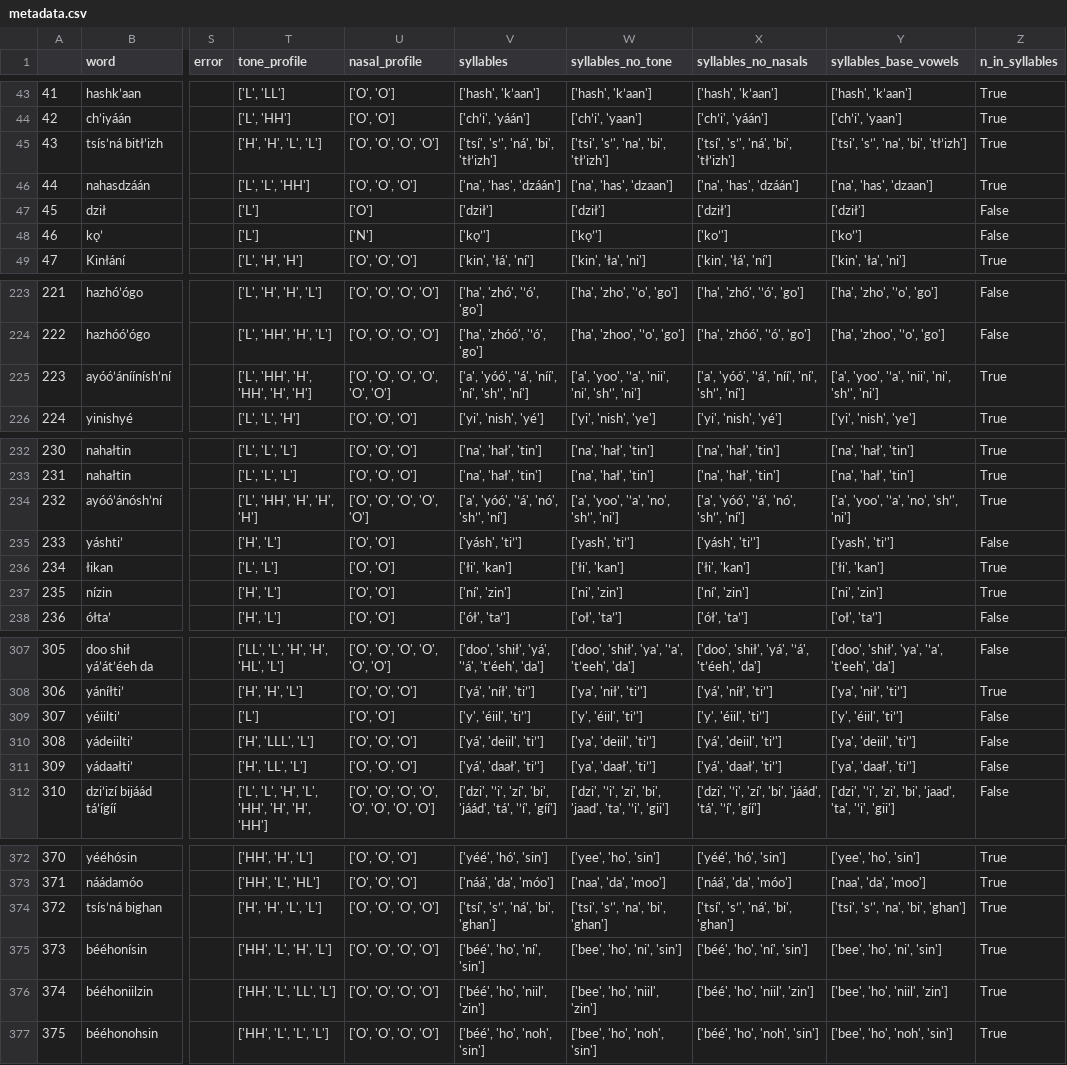
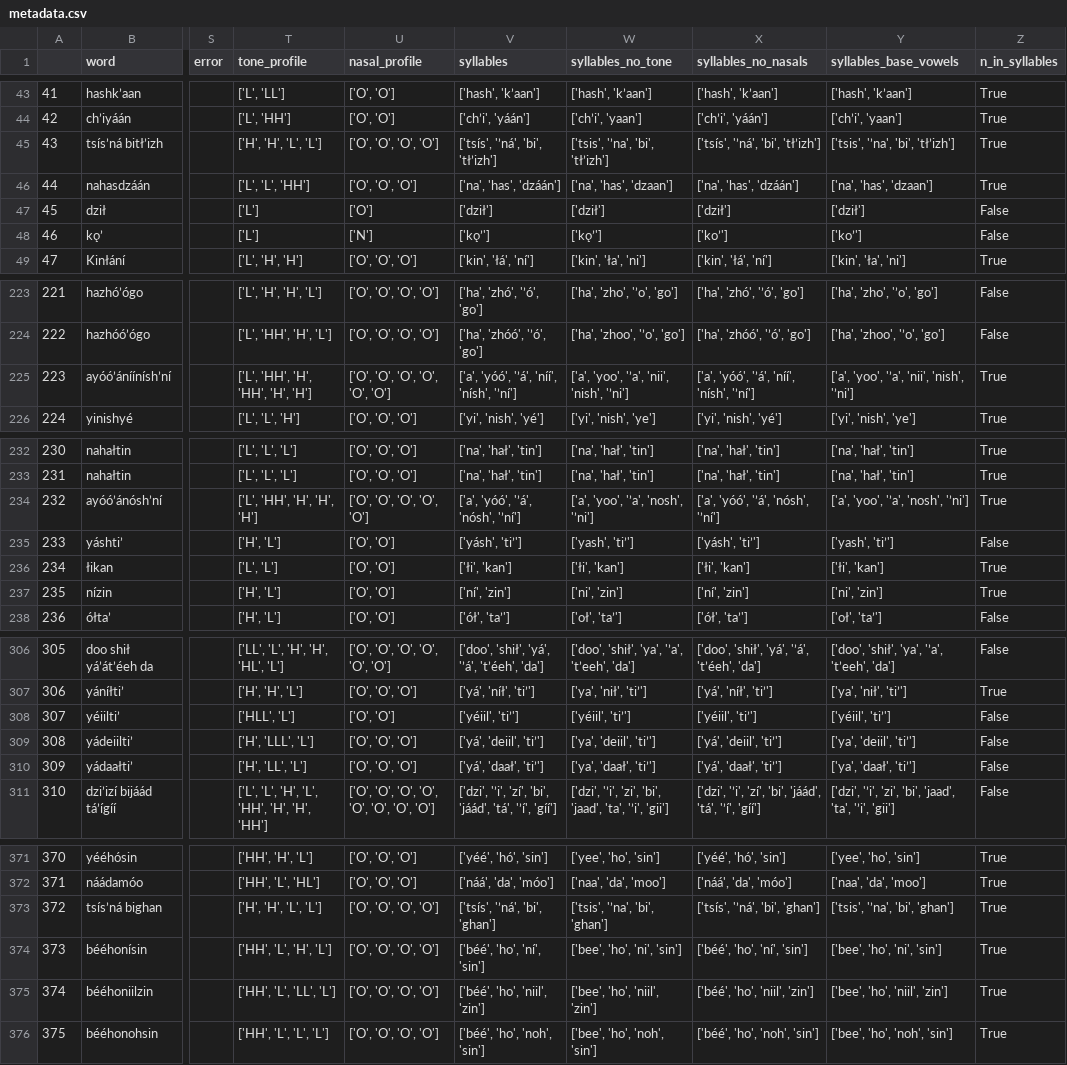
Before and after one commit to fleanend/naanala, a CSV file: backend/metadata.csv, drawn as a sheet; only a part is shown, gaps mark what is left out; addresses are those after the commit; the diff covers the shown part only; the diff names each change by its address in the sheet, - before the commit and + after, or states it on an @@ line.

```diff
--- a/backend/metadata.csv
+++ b/backend/metadata.csv
-V45 (syllables): ['tsí', 'sʼ', 'ná', 'bi', 'tłʼizh']
+V45 (syllables): ['tsís', 'ʼná', 'bi', 'tłʼizh']
-W45 (syllables_no_tone): ['tsi', 'sʼ', 'na', 'bi', 'tłʼizh']
+W45 (syllables_no_tone): ['tsis', 'ʼna', 'bi', 'tłʼizh']
-X45 (syllables_no_nasals): ['tsí', 'sʼ', 'ná', 'bi', 'tłʼizh']
+X45 (syllables_no_nasals): ['tsís', 'ʼná', 'bi', 'tłʼizh']
-Y45 (syllables_base_vowels): ['tsi', 'sʼ', 'na', 'bi', 'tłʼizh']
+Y45 (syllables_base_vowels): ['tsis', 'ʼna', 'bi', 'tłʼizh']
-V225 (syllables): ['a', 'yóó', 'ʼá', 'níí', 'ní', 'shʼ', 'ní']
+V225 (syllables): ['a', 'yóó', 'ʼá', 'níí', 'nísh', 'ʼní']
-W225 (syllables_no_tone): ['a', 'yoo', 'ʼa', 'nii', 'ni', 'shʼ', 'ni']
+W225 (syllables_no_tone): ['a', 'yoo', 'ʼa', 'nii', 'nish', 'ʼni']
-X225 (syllables_no_nasals): ['a', 'yóó', 'ʼá', 'níí', 'ní', 'shʼ', 'ní']
+X225 (syllables_no_nasals): ['a', 'yóó', 'ʼá', 'níí', 'nísh', 'ʼní']
-Y225 (syllables_base_vowels): ['a', 'yoo', 'ʼa', 'nii', 'ni', 'shʼ', 'ni']
+Y225 (syllables_base_vowels): ['a', 'yoo', 'ʼa', 'nii', 'nish', 'ʼni']
-V234 (syllables): ['a', 'yóó', 'ʼá', 'nó', 'shʼ', 'ní']
+V234 (syllables): ['a', 'yóó', 'ʼá', 'nósh', 'ʼní']
-W234 (syllables_no_tone): ['a', 'yoo', 'ʼa', 'no', 'shʼ', 'ni']
+W234 (syllables_no_tone): ['a', 'yoo', 'ʼa', 'nosh', 'ʼni']
-X234 (syllables_no_nasals): ['a', 'yóó', 'ʼá', 'nó', 'shʼ', 'ní']
+X234 (syllables_no_nasals): ['a', 'yóó', 'ʼá', 'nósh', 'ʼní']
-Y234 (syllables_base_vowels): ['a', 'yoo', 'ʼa', 'no', 'shʼ', 'ni']
+Y234 (syllables_base_vowels): ['a', 'yoo', 'ʼa', 'nosh', 'ʼni']
-T308 (tone_profile): ['L']
+T308 (tone_profile): ['HLL', 'L']
-V308 (syllables): ['y', 'éiil', 'tiʼ']
+V308 (syllables): ['yéiil', 'tiʼ']
-W308 (syllables_no_tone): ['y', 'éiil', 'tiʼ']
+W308 (syllables_no_tone): ['yéiil', 'tiʼ']
-X308 (syllables_no_nasals): ['y', 'éiil', 'tiʼ']
+X308 (syllables_no_nasals): ['yéiil', 'tiʼ']
-Y308 (syllables_base_vowels): ['y', 'éiil', 'tiʼ']
+Y308 (syllables_base_vowels): ['yéiil', 'tiʼ']
-V373 (syllables): ['tsí', 'sʼ', 'ná', 'bi', 'ghan']
+V373 (syllables): ['tsís', 'ʼná', 'bi', 'ghan']
-W373 (syllables_no_tone): ['tsi', 'sʼ', 'na', 'bi', 'ghan']
+W373 (syllables_no_tone): ['tsis', 'ʼna', 'bi', 'ghan']
-X373 (syllables_no_nasals): ['tsí', 'sʼ', 'ná', 'bi', 'ghan']
+X373 (syllables_no_nasals): ['tsís', 'ʼná', 'bi', 'ghan']
-Y373 (syllables_base_vowels): ['tsi', 'sʼ', 'na', 'bi', 'ghan']
+Y373 (syllables_base_vowels): ['tsis', 'ʼna', 'bi', 'ghan']
```
Also changed, not shown: 1 removed row and 41 edited cells elsewhere in this file, 15 other files.
